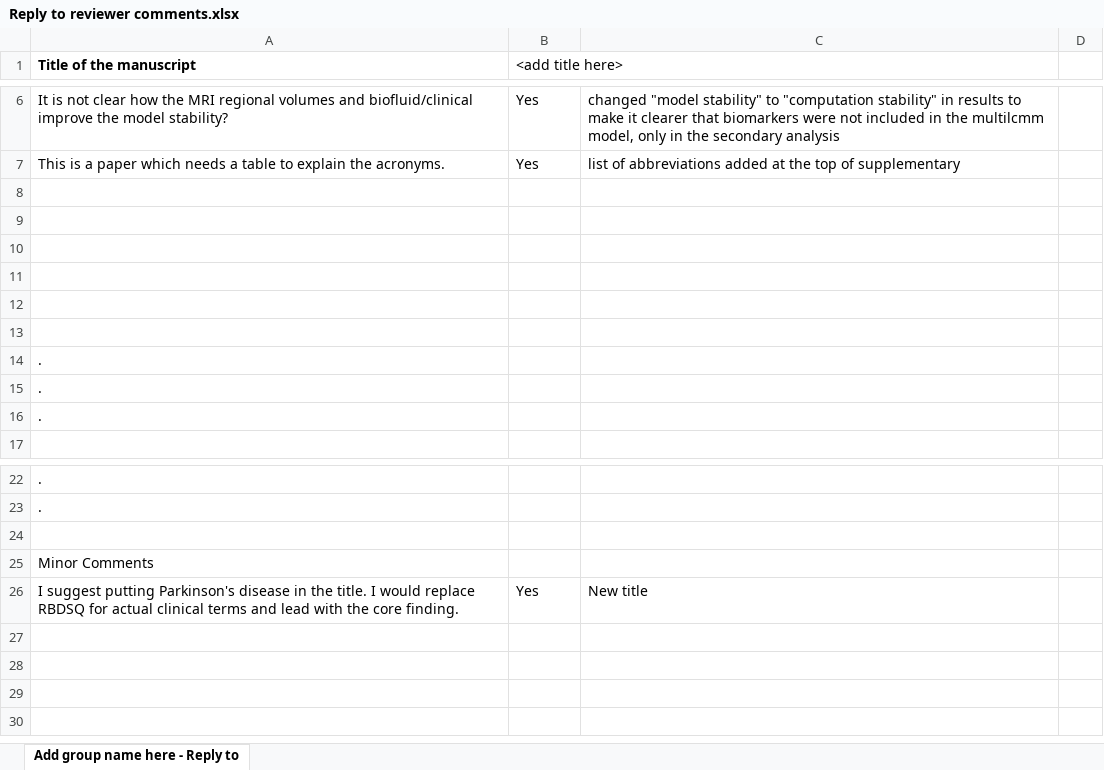
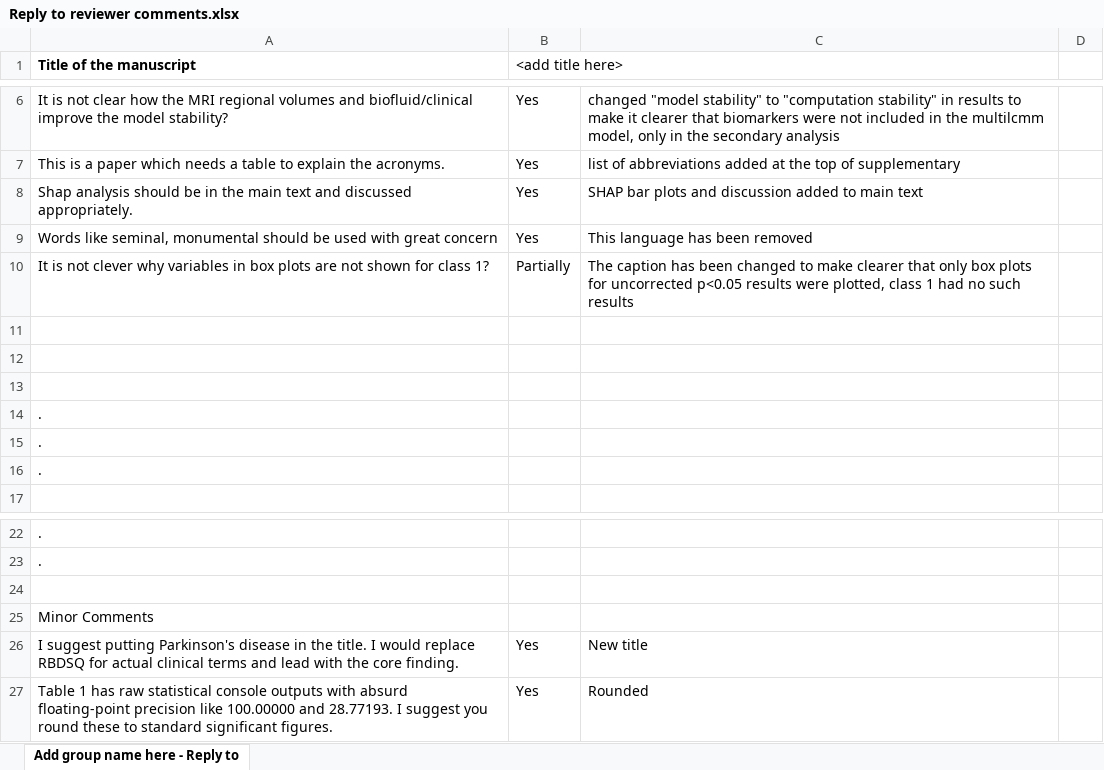
Before and after one commit to kprzes/Multidomain-Longitudinal-Subtypes-of-Parkinson-s-Disease, an Excel workbook: Reply to reviewer comments.xlsx, sheet Add group name here - Reply to, drawn as a sheet; only a part is shown, gaps mark what is left out; values as stored, in another font and other column widths than the file's, no borders; the diff names each change by its address in the sheet, - before the commit and + after, or states it on an @@ line.

Commit message:
MRI Interpretation, Moved Limitations to Supplement, Reviewer Comments

```diff
--- a/Reply to reviewer comments.xlsx (sheet Add group name here - Reply to)
+++ b/Reply to reviewer comments.xlsx (sheet Add group name here - Reply to)
-row 8: (empty)
+row 8: Shap analysis should be in the main text and discussed appropriately. | Yes | SHAP bar plots and discussion added to main text
-row 9: (empty)
+row 9: Words like seminal, monumental should be used with great concern | Yes | This language has been removed
-row 10: (empty)
+row 10: It is not clever why variables in box plots are not shown for class 1? | Partially | The caption has been changed to make clearer that only box plots for uncorrected p<0.05 results were plotted, class 1 had no such results
+row 27: Table 1 has raw statistical console outputs with absurd floating-point precision like 100.00000 and 28.77193. I suggest you round these to standard significant figures. | Yes | Rounded
```
Also changed, not shown: 3 other files.
